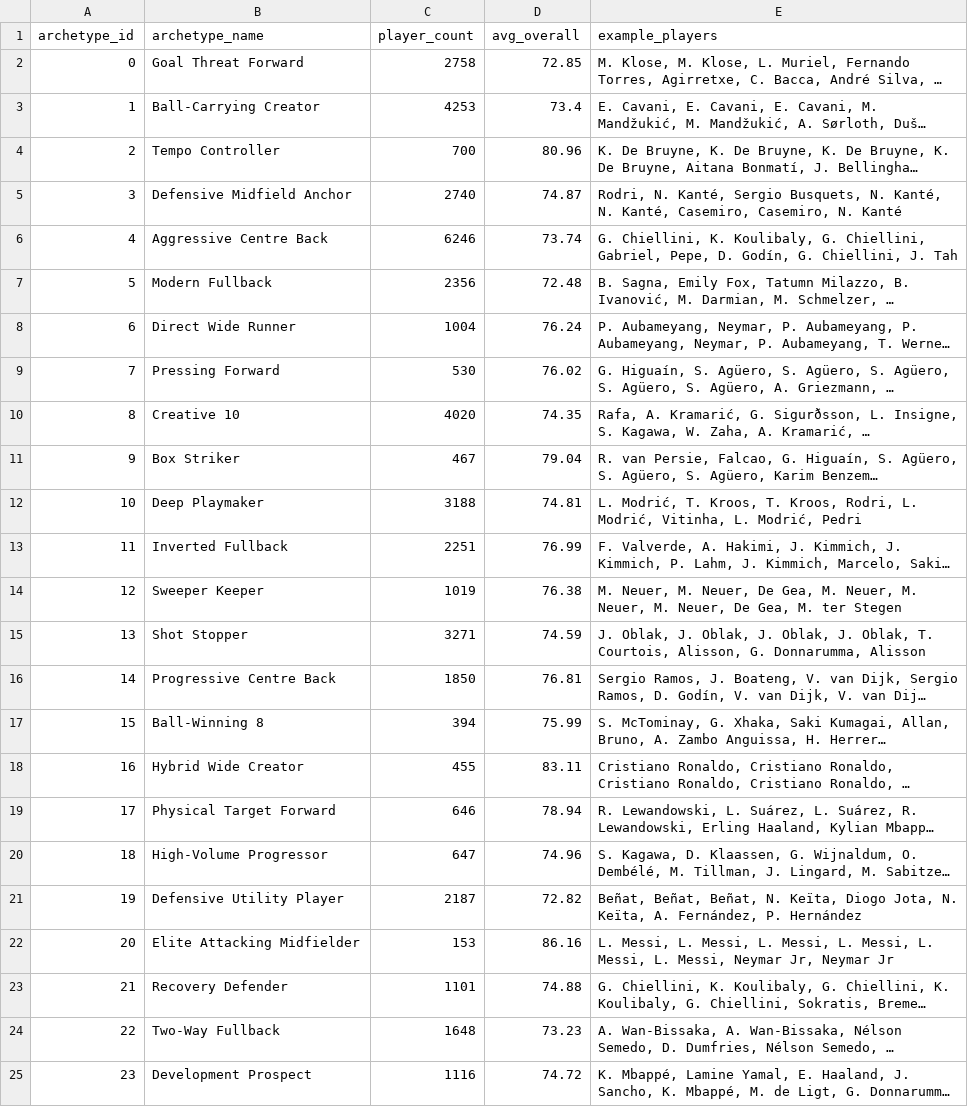
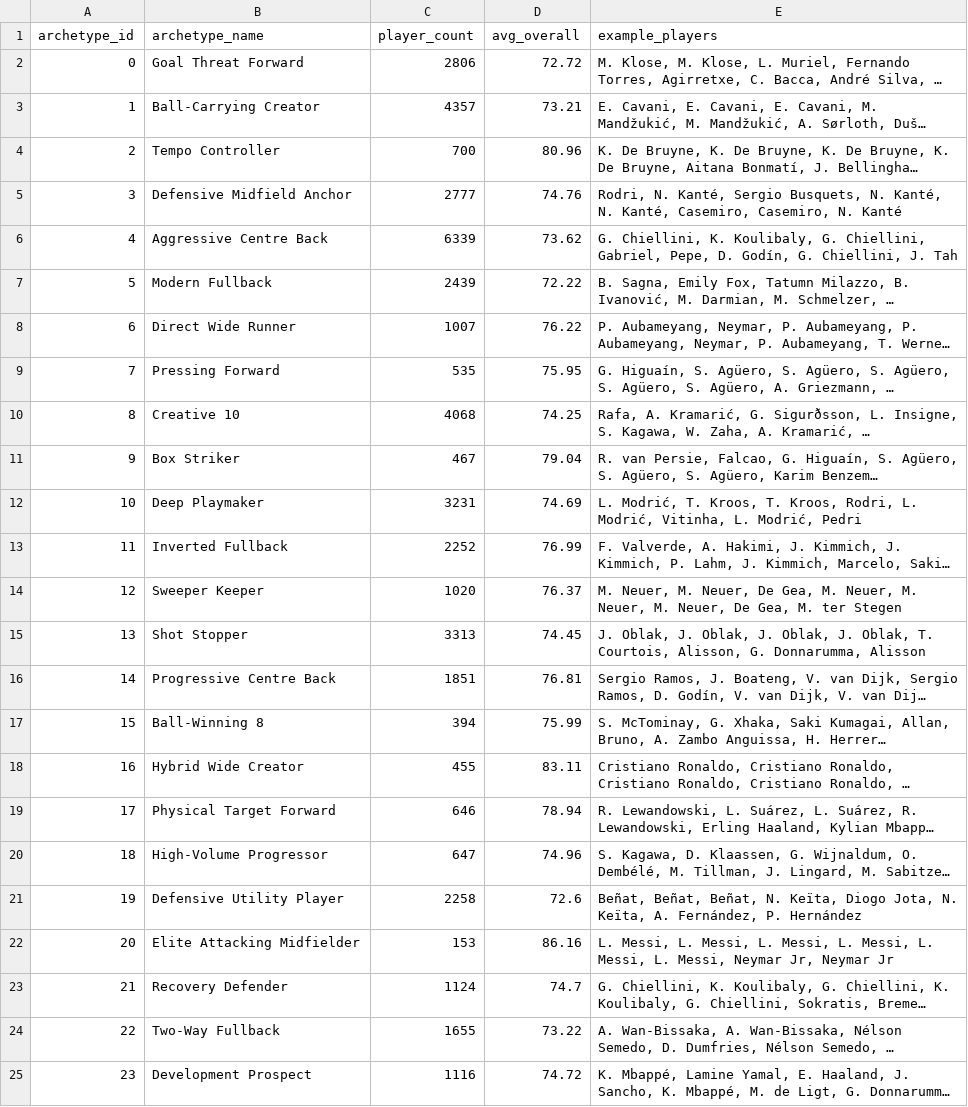
Before and after one commit to tmnnngs247/Eternal_World_Cup, a CSV file: data/processed/archetypes.csv, drawn as a sheet; long unchanged cells end in …; the diff names each change by its address in the sheet, - before the commit and + after, or states it on an @@ line.

```diff
--- a/data/processed/archetypes.csv
+++ b/data/processed/archetypes.csv
-C2 (player_count): 2758
+C2 (player_count): 2806
-D2 (avg_overall): 72.85
+D2 (avg_overall): 72.72
-C3 (player_count): 4253
+C3 (player_count): 4357
-D3 (avg_overall): 73.4
+D3 (avg_overall): 73.21
-C5 (player_count): 2740
+C5 (player_count): 2777
-D5 (avg_overall): 74.87
+D5 (avg_overall): 74.76
-C6 (player_count): 6246
+C6 (player_count): 6339
-D6 (avg_overall): 73.74
+D6 (avg_overall): 73.62
-C7 (player_count): 2356
+C7 (player_count): 2439
-D7 (avg_overall): 72.48
+D7 (avg_overall): 72.22
-C8 (player_count): 1004
+C8 (player_count): 1007
-D8 (avg_overall): 76.24
+D8 (avg_overall): 76.22
-C9 (player_count): 530
+C9 (player_count): 535
-D9 (avg_overall): 76.02
+D9 (avg_overall): 75.95
-C10 (player_count): 4020
+C10 (player_count): 4068
-D10 (avg_overall): 74.35
+D10 (avg_overall): 74.25
-C12 (player_count): 3188
+C12 (player_count): 3231
-D12 (avg_overall): 74.81
+D12 (avg_overall): 74.69
-C13 (player_count): 2251
+C13 (player_count): 2252
-C14 (player_count): 1019
+C14 (player_count): 1020
-D14 (avg_overall): 76.38
+D14 (avg_overall): 76.37
-C15 (player_count): 3271
+C15 (player_count): 3313
-D15 (avg_overall): 74.59
+D15 (avg_overall): 74.45
-C16 (player_count): 1850
+C16 (player_count): 1851
-C21 (player_count): 2187
+C21 (player_count): 2258
-D21 (avg_overall): 72.82
+D21 (avg_overall): 72.6
-C23 (player_count): 1101
+C23 (player_count): 1124
-D23 (avg_overall): 74.88
+D23 (avg_overall): 74.7
-C24 (player_count): 1648
+C24 (player_count): 1655
-D24 (avg_overall): 73.23
+D24 (avg_overall): 73.22
```
Also changed, not shown: data/processed/similarity_examples.csv, 5 other files.
